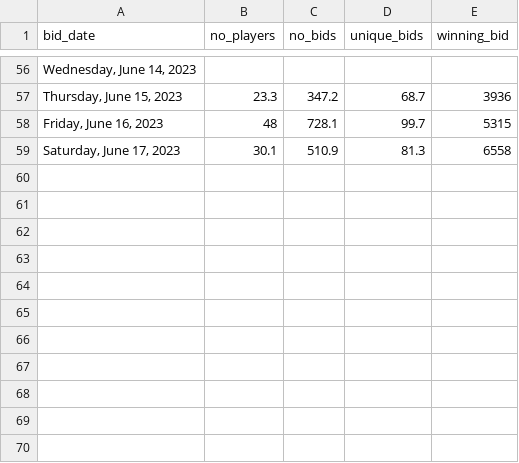
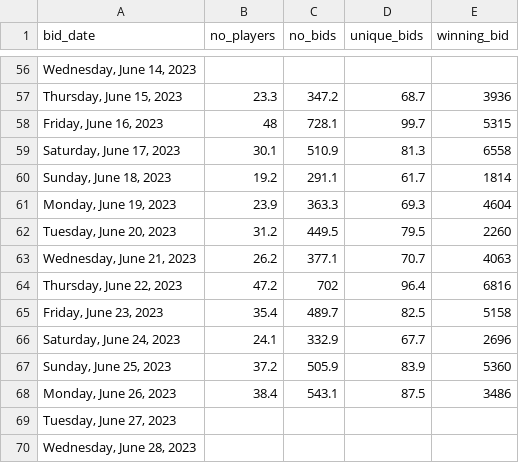
Before and after one commit to admire420/scripts, a CSV file: credPrediction/game_stats.csv, drawn as a sheet; only a part is shown, gaps mark what is left out.

```diff
--- a/credPrediction/game_stats.csv
+++ b/credPrediction/game_stats.csv
@@ -59 +59,12 @@ bid_date,no_players,no_bids,unique_bids,winning_bid
 "Saturday, June 17, 2023",30.1,510.9,81.3,6558
+"Sunday, June 18, 2023",19.2,291.1,61.7,1814
+"Monday, June 19, 2023",23.9,363.3,69.3,4604
+"Tuesday, June 20, 2023",31.2,449.5,79.5,2260
+"Wednesday, June 21, 2023",26.2,377.1,70.7,4063
+"Thursday, June 22, 2023",47.2,702,96.4,6816
+"Friday, June 23, 2023",35.4,489.7,82.5,5158
+"Saturday, June 24, 2023",24.1,332.9,67.7,2696
+"Sunday, June 25, 2023",37.2,505.9,83.9,5360
+"Monday, June 26, 2023",38.4,543.1,87.5,3486
+"Tuesday, June 27, 2023",,,,
+"Wednesday, June 28, 2023",,,,
```
Also changed, not shown: 5 other files.
